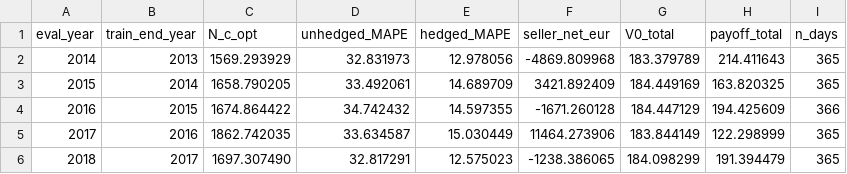
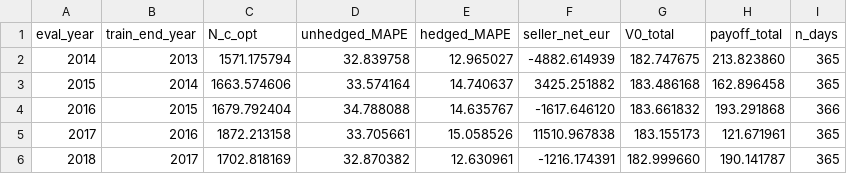
Before and after one commit to rafafvs/solar_python, a CSV file: results/Table2_Buyer.csv, drawn as a sheet; only a part is shown; the diff covers the shown part only.

```diff
--- a/results/Table2_Buyer.csv
+++ b/results/Table2_Buyer.csv
@@ -1,6 +1,6 @@
 eval_year,train_end_year,N_c_opt,unhedged_MAPE,hedged_MAPE,seller_net_eur,V0_total,payoff_total,n_days
-2014,2013,1569.293929,32.831973,12.978056,-4869.809968,183.379789,214.411643,365
-2015,2014,1658.790205,33.492061,14.689709,3421.892409,184.449169,163.820325,365
-2016,2015,1674.864422,34.742432,14.597355,-1671.260128,184.447129,194.425609,366
-2017,2016,1862.742035,33.634587,15.030449,11464.273906,183.844149,122.298999,365
-2018,2017,1697.307490,32.817291,12.575023,-1238.386065,184.098299,191.394479,365
+2014,2013,1571.175794,32.839758,12.965027,-4882.614939,182.747675,213.823860,365
+2015,2014,1663.574606,33.574164,14.740637,3425.251882,183.486168,162.896458,365
+2016,2015,1679.792404,34.788088,14.635767,-1617.646120,183.661832,193.291868,366
+2017,2016,1872.213158,33.705661,15.058526,11510.967838,183.155173,121.671961,365
+2018,2017,1702.818169,32.870382,12.630961,-1216.174391,182.999660,190.141787,365
```
Also changed, not shown: 30 edited cells elsewhere in this file, results/Table1_SoRadIDX.csv, 17 other files.
